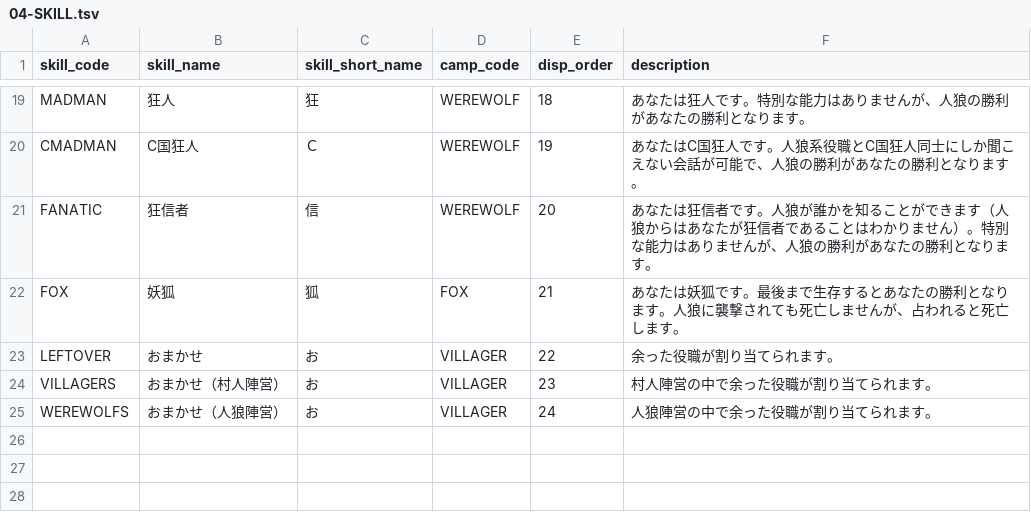
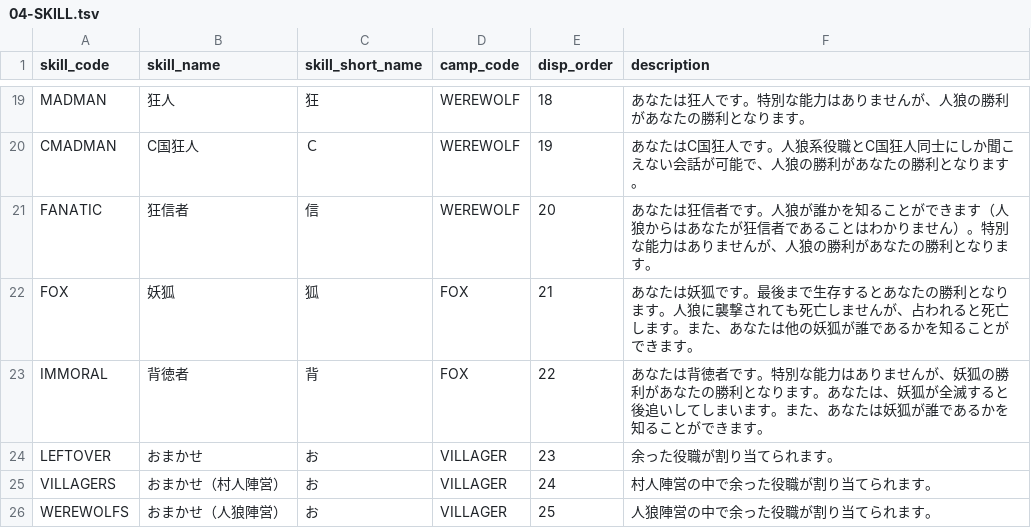
Before and after one commit to h-orito/firewolf-api, a TSV file: dbflute_firewolfdb/playsql/data/common/tsv/UTF-8/04-SKILL.tsv, drawn as a sheet; only a part is shown, gaps mark what is left out.

```diff
--- a/dbflute_firewolfdb/playsql/data/common/tsv/UTF-8/04-SKILL.tsv
+++ b/dbflute_firewolfdb/playsql/data/common/tsv/UTF-8/04-SKILL.tsv
@@ -21,5 +21,6 @@ CMADMAN	C国狂人	Ｃ	WEREWOLF	19	あなたはC国狂人です。人狼系役
 FANATIC	狂信者	信	WEREWOLF	20	あなたは狂信者です。人狼が誰かを知ることができます（人狼からはあなたが狂信者であることはわかりません）。特別な能力はありませんが、人狼の勝利があなたの勝利となります。
-FOX	妖狐	狐	FOX	21	あなたは妖狐です。最後まで生存するとあなたの勝利となります。人狼に襲撃されても死亡しませんが、占われると死亡します。
-LEFTOVER	おまかせ	お	VILLAGER	22	余った役職が割り当てられます。
-VILLAGERS	おまかせ（村人陣営）	お	VILLAGER	23	村人陣営の中で余った役職が割り当てられます。
-WEREWOLFS	おまかせ（人狼陣営）	お	VILLAGER	24	人狼陣営の中で余った役職が割り当てられます。
+FOX	妖狐	狐	FOX	21	あなたは妖狐です。最後まで生存するとあなたの勝利となります。人狼に襲撃されても死亡しませんが、占われると死亡します。また、あなたは他の妖狐が誰であるかを知ることができます。
+IMMORAL	背徳者	背	FOX	22	あなたは背徳者です。特別な能力はありませんが、妖狐の勝利があなたの勝利となります。あなたは、妖狐が全滅すると後追いしてしまいます。また、あなたは妖狐が誰であるかを知ることができます。
+LEFTOVER	おまかせ	お	VILLAGER	23	余った役職が割り当てられます。
+VILLAGERS	おまかせ（村人陣営）	お	VILLAGER	24	村人陣営の中で余った役職が割り当てられます。
+WEREWOLFS	おまかせ（人狼陣営）	お	VILLAGER	25	人狼陣営の中で余った役職が割り当てられます。
```
Also changed, not shown: dbflute_firewolfdb/playsql/data/common/tsv/UTF-8/05-MESSAGE_TYPE.tsv, 35 other files.
